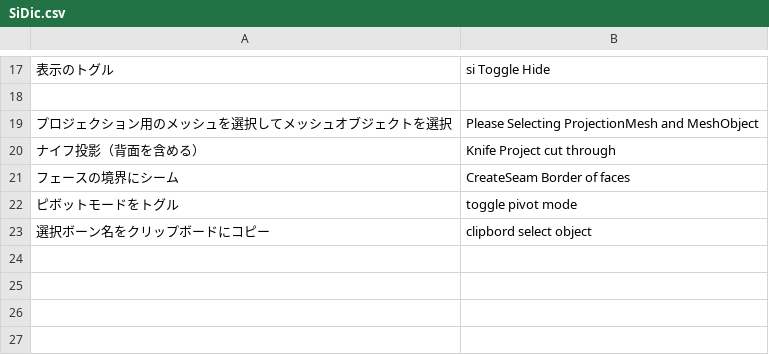
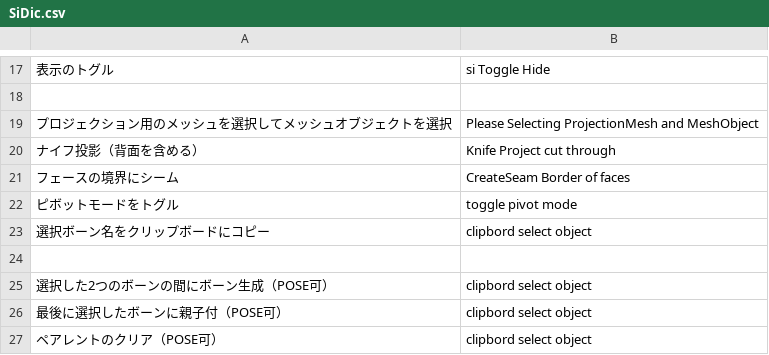
Before and after one commit to land-Y/SItoB, a CSV file: SiDic.csv, drawn as a sheet; only a part is shown, gaps mark what is left out.

Commit message:
Bone追加

```diff
--- a/SiDic.csv
+++ b/SiDic.csv
@@ -23 +23,5 @@
 "選択ボーン名をクリップボードにコピー","clipbord select object"
+
+"選択した2つのボーンの間にボーン生成（POSE可）","clipbord select object"
+"最後に選択したボーンに親子付（POSE可）","clipbord select object"
+"ペアレントのクリア（POSE可）","clipbord select object"
```
